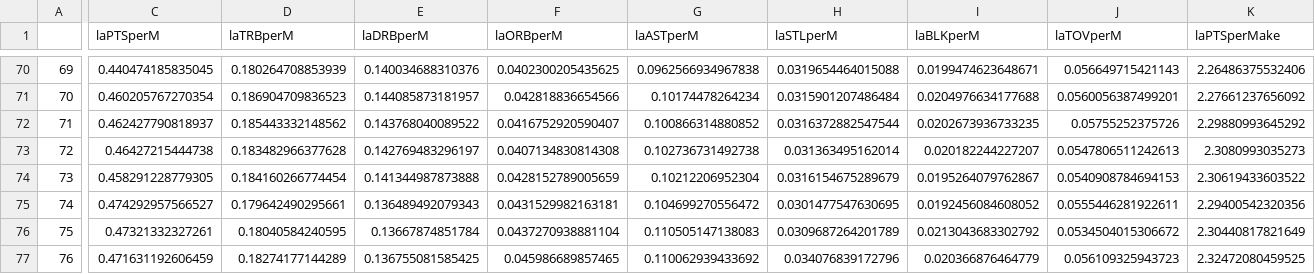
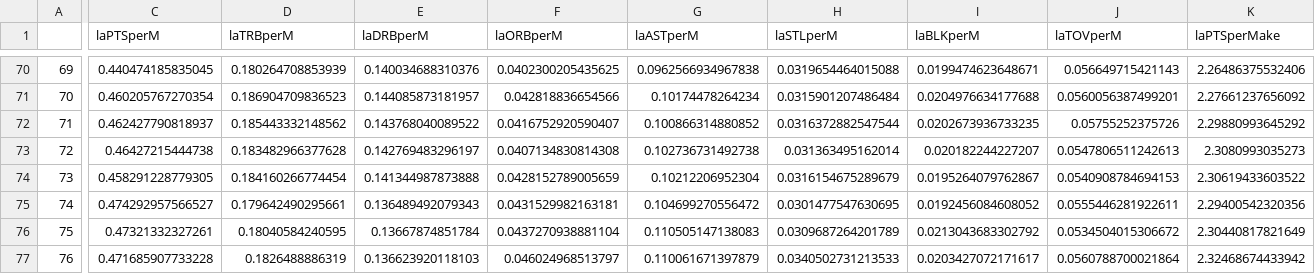
Before and after one commit to tmayhew1/nba-projects, a CSV file: Complete Data/avgsSummary.csv, drawn as a sheet; only a part is shown, gaps mark what is left out; the diff covers the shown part only; the diff names each change by its address in the sheet, - before the commit and + after, or states it on an @@ line.

```diff
--- a/Complete Data/avgsSummary.csv
+++ b/Complete Data/avgsSummary.csv
-C77 (laPTSperM): 0.471631192606459
+C77 (laPTSperM): 0.471685907733228
-D77 (laTRBperM): 0.18274177144289
+D77 (laTRBperM): 0.1826488886319
-E77 (laDRBperM): 0.136755081585425
+E77 (laDRBperM): 0.136623920118103
-F77 (laORBperM): 0.045986689857465
+F77 (laORBperM): 0.046024968513797
-G77 (laASTperM): 0.110062939433692
+G77 (laASTperM): 0.110061671397879
-H77 (laSTLperM): 0.034076839172796
+H77 (laSTLperM): 0.0340502731213533
-I77 (laBLKperM): 0.020366876464779
+I77 (laBLKperM): 0.0203427072171617
-J77 (laTOVperM): 0.056109325943723
+J77 (laTOVperM): 0.0560788700021864
-K77 (laPTSperMake): 2.32472080459525
+K77 (laPTSperMake): 2.32468674433942
```
Also changed, not shown: 6 edited cells elsewhere in this file, Totals/2025.csv, 4 other files.
